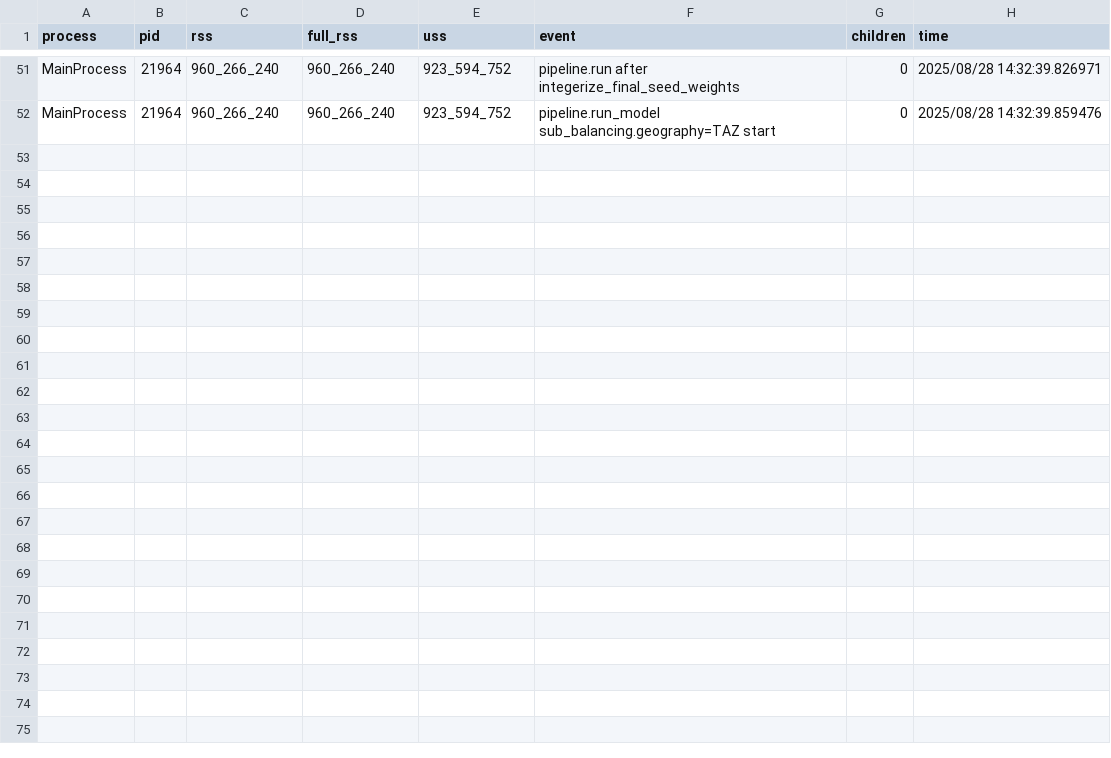
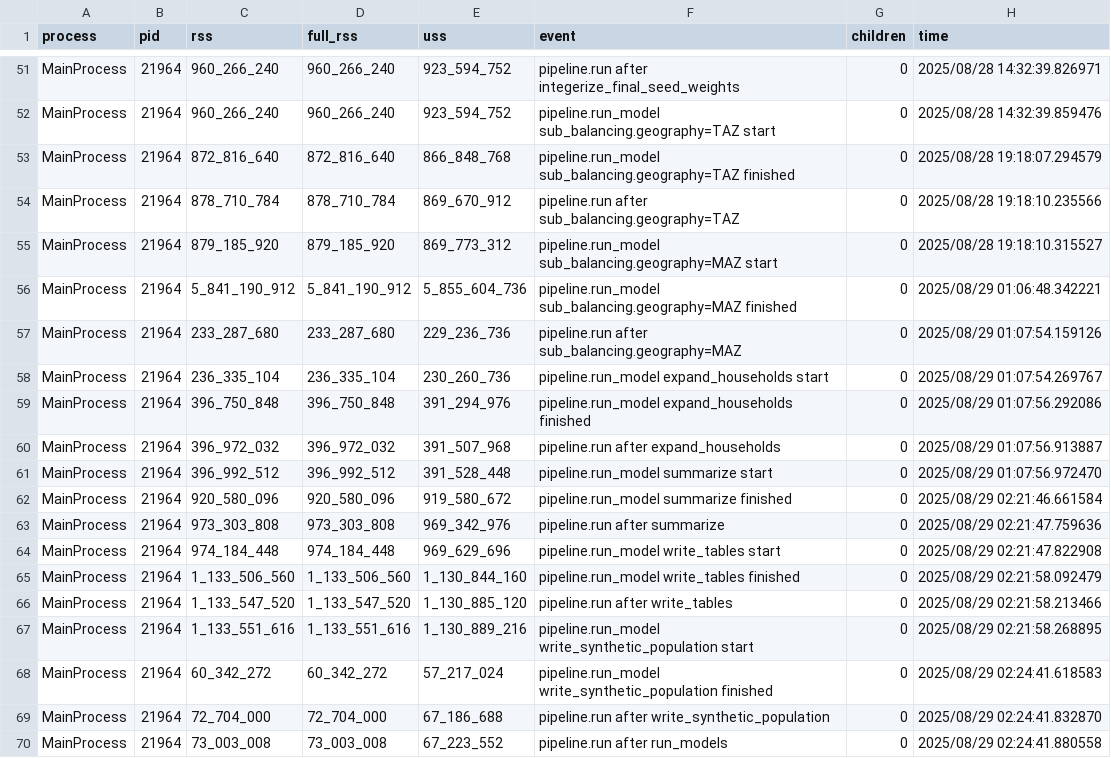
Before and after one commit to BayAreaMetro/populationsim, a CSV file: bay_area/output_2023/populationsim_working_dir/output/mem.csv, drawn as a sheet; only a part is shown, gaps mark what is left out; the diff names each change by its address in the sheet, - before the commit and + after, or states it on an @@ line.

```diff
--- a/bay_area/output_2023/populationsim_working_dir/output/mem.csv
+++ b/bay_area/output_2023/populationsim_working_dir/output/mem.csv
+row 53: MainProcess | 21964 | 872_816_640 | 872_816_640 | 866_848_768 | pipeline.run_model sub_balancing.geography=TAZ finished | 0 | 2025/08/28 19:18:07.294579
+row 54: MainProcess | 21964 | 878_710_784 | 878_710_784 | 869_670_912 | pipeline.run after sub_balancing.geography=TAZ | 0 | 2025/08/28 19:18:10.235566
+row 55: MainProcess | 21964 | 879_185_920 | 879_185_920 | 869_773_312 | pipeline.run_model sub_balancing.geography=MAZ start | 0 | 2025/08/28 19:18:10.315527
+row 56: MainProcess | 21964 | 5_841_190_912 | 5_841_190_912 | 5_855_604_736 | pipeline.run_model sub_balancing.geography=MAZ finished | 0 | 2025/08/29 01:06:48.342221
+row 57: MainProcess | 21964 | 233_287_680 | 233_287_680 | 229_236_736 | pipeline.run after sub_balancing.geography=MAZ | 0 | 2025/08/29 01:07:54.159126
+row 58: MainProcess | 21964 | 236_335_104 | 236_335_104 | 230_260_736 | pipeline.run_model expand_households start | 0 | 2025/08/29 01:07:54.269767
+row 59: MainProcess | 21964 | 396_750_848 | 396_750_848 | 391_294_976 | pipeline.run_model expand_households finished | 0 | 2025/08/29 01:07:56.292086
+row 60: MainProcess | 21964 | 396_972_032 | 396_972_032 | 391_507_968 | pipeline.run after expand_households | 0 | 2025/08/29 01:07:56.913887
+row 61: MainProcess | 21964 | 396_992_512 | 396_992_512 | 391_528_448 | pipeline.run_model summarize start | 0 | 2025/08/29 01:07:56.972470
+row 62: MainProcess | 21964 | 920_580_096 | 920_580_096 | 919_580_672 | pipeline.run_model summarize finished | 0 | 2025/08/29 02:21:46.661584
+row 63: MainProcess | 21964 | 973_303_808 | 973_303_808 | 969_342_976 | pipeline.run after summarize | 0 | 2025/08/29 02:21:47.759636
+row 64: MainProcess | 21964 | 974_184_448 | 974_184_448 | 969_629_696 | pipeline.run_model write_tables start | 0 | 2025/08/29 02:21:47.822908
+row 65: MainProcess | 21964 | 1_133_506_560 | 1_133_506_560 | 1_130_844_160 | pipeline.run_model write_tables finished | 0 | 2025/08/29 02:21:58.092479
+row 66: MainProcess | 21964 | 1_133_547_520 | 1_133_547_520 | 1_130_885_120 | pipeline.run after write_tables | 0 | 2025/08/29 02:21:58.213466
+row 67: MainProcess | 21964 | 1_133_551_616 | 1_133_551_616 | 1_130_889_216 | pipeline.run_model write_synthetic_population start | 0 | 2025/08/29 02:21:58.268895
+row 68: MainProcess | 21964 | 60_342_272 | 60_342_272 | 57_217_024 | pipeline.run_model write_synthetic_population finished | 0 | 2025/08/29 02:24:41.618583
+row 69: MainProcess | 21964 | 72_704_000 | 72_704_000 | 67_186_688 | pipeline.run after write_synthetic_population | 0 | 2025/08/29 02:24:41.832870
+row 70: MainProcess | 21964 | 73_003_008 | 73_003_008 | 67_223_552 | pipeline.run after run_models | 0 | 2025/08/29 02:24:41.880558
```
Also changed, not shown: bay_area/output_2023/populationsim_working_dir/output/timing_log.csv, 48 other files.
